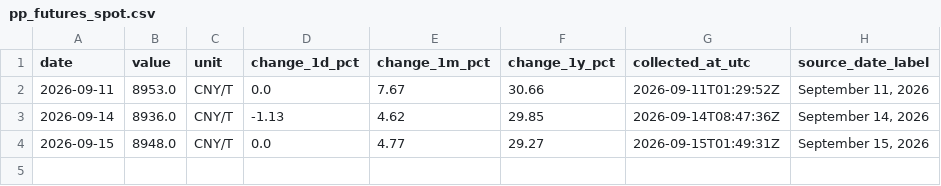
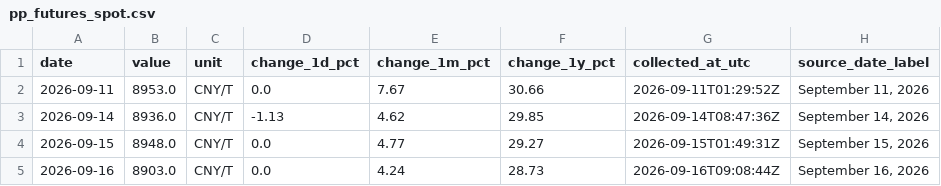
Before and after one commit to 2200807/Index-data-crawler, a CSV file: data/pp_futures_spot.csv, drawn as a sheet.

```diff
--- a/data/pp_futures_spot.csv
+++ b/data/pp_futures_spot.csv
@@ -4 +4,2 @@ date,value,unit,change_1d_pct,change_1m_pct,change_1y_pct,collected_at_utc,sourc
 2026-09-15,8948.0,CNY/T,0.0,4.77,29.27,2026-09-15T01:49:31Z,"September 15, 2026"
+2026-09-16,8903.0,CNY/T,0.0,4.24,28.73,2026-09-16T09:08:44Z,"September 16, 2026"
```
Also changed, not shown: data/opinet_monthly_avg.csv, data/pe_futures_spot.csv, 2 other files.
